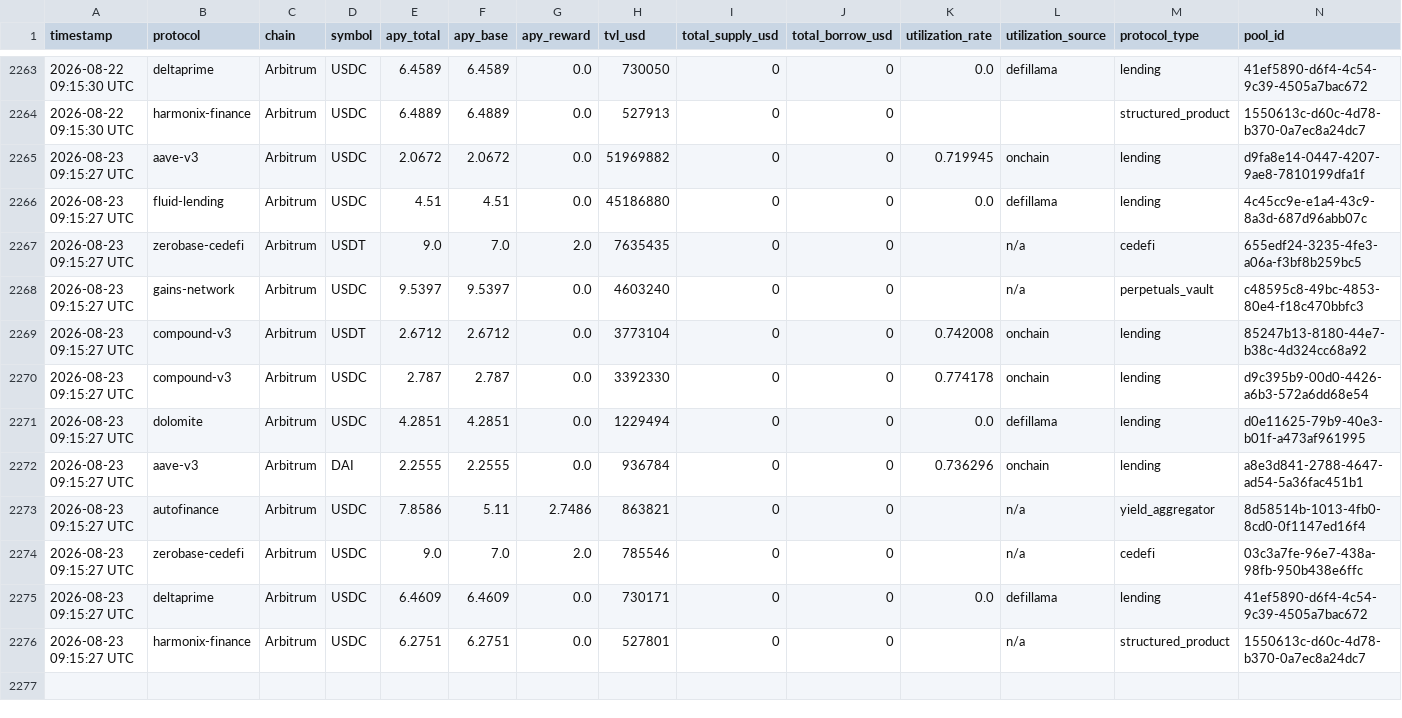
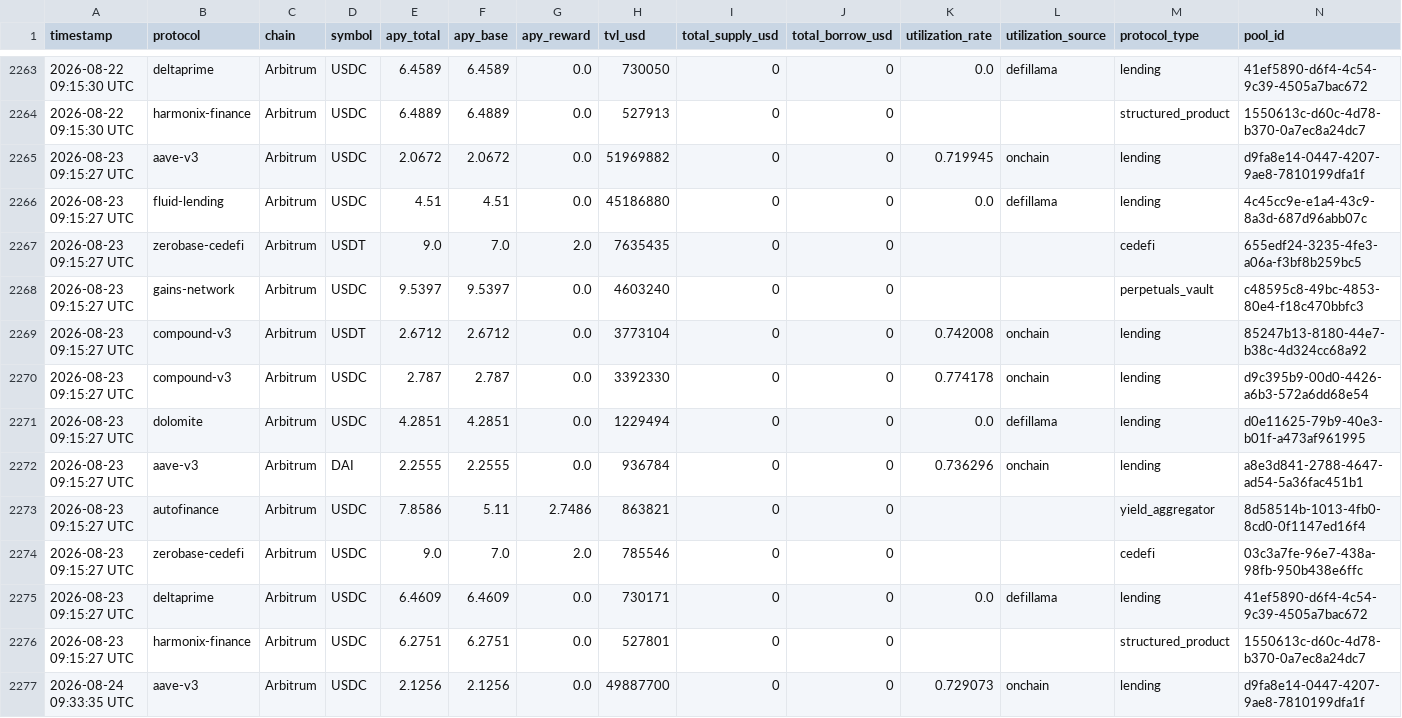
Before and after one commit to m-marcolazzeri/defi-monitor, a CSV file: data/multi_protocol.csv, drawn as a sheet; only a part is shown, gaps mark what is left out; the diff covers the shown part only.

```diff
--- a/data/multi_protocol.csv
+++ b/data/multi_protocol.csv
@@ -2266,4 +2266,4 @@ timestamp,protocol,chain,symbol,apy_total,apy_base,apy_reward,tvl_usd,total_supp
 2026-08-23 09:15:27 UTC,fluid-lending,Arbitrum,USDC,4.51,4.51,0.0,45186880,0,0,0.0,defillama,lending,4c45cc9e-e1a4-43c9-8a3d-687d96abb07c
-2026-08-23 09:15:27 UTC,zerobase-cedefi,Arbitrum,USDT,9.0,7.0,2.0,7635435,0,0,,n/a,cedefi,655edf24-3235-4fe3-a06a-f3bf8b259bc5
-2026-08-23 09:15:27 UTC,gains-network,Arbitrum,USDC,9.5397,9.5397,0.0,4603240,0,0,,n/a,perpetuals_vault,c48595c8-49bc-4853-80e4-f18c470bbfc3
+2026-08-23 09:15:27 UTC,zerobase-cedefi,Arbitrum,USDT,9.0,7.0,2.0,7635435,0,0,,,cedefi,655edf24-3235-4fe3-a06a-f3bf8b259bc5
+2026-08-23 09:15:27 UTC,gains-network,Arbitrum,USDC,9.5397,9.5397,0.0,4603240,0,0,,,perpetuals_vault,c48595c8-49bc-4853-80e4-f18c470bbfc3
 2026-08-23 09:15:27 UTC,compound-v3,Arbitrum,USDT,2.6712,2.6712,0.0,3773104,0,0,0.742008,onchain,lending,85247b13-8180-44e7-b38c-4d324cc68a92
@@ -2272,5 +2272,6 @@ timestamp,protocol,chain,symbol,apy_total,apy_base,apy_reward,tvl_usd,total_supp
 2026-08-23 09:15:27 UTC,aave-v3,Arbitrum,DAI,2.2555,2.2555,0.0,936784,0,0,0.736296,onchain,lending,a8e3d841-2788-4647-ad54-5a36fac451b1
-2026-08-23 09:15:27 UTC,autofinance,Arbitrum,USDC,7.8586,5.11,2.7486,863821,0,0,,n/a,yield_aggregator,8d58514b-1013-4fb0-8cd0-0f1147ed16f4
-2026-08-23 09:15:27 UTC,zerobase-cedefi,Arbitrum,USDC,9.0,7.0,2.0,785546,0,0,,n/a,cedefi,03c3a7fe-96e7-438a-98fb-950b438e6ffc
+2026-08-23 09:15:27 UTC,autofinance,Arbitrum,USDC,7.8586,5.11,2.7486,863821,0,0,,,yield_aggregator,8d58514b-1013-4fb0-8cd0-0f1147ed16f4
+2026-08-23 09:15:27 UTC,zerobase-cedefi,Arbitrum,USDC,9.0,7.0,2.0,785546,0,0,,,cedefi,03c3a7fe-96e7-438a-98fb-950b438e6ffc
 2026-08-23 09:15:27 UTC,deltaprime,Arbitrum,USDC,6.4609,6.4609,0.0,730171,0,0,0.0,defillama,lending,41ef5890-d6f4-4c54-9c39-4505a7bac672
-2026-08-23 09:15:27 UTC,harmonix-finance,Arbitrum,USDC,6.2751,6.2751,0.0,527801,0,0,,n/a,structured_product,1550613c-d60c-4d78-b370-0a7ec8a24dc7
+2026-08-23 09:15:27 UTC,harmonix-finance,Arbitrum,USDC,6.2751,6.2751,0.0,527801,0,0,,,structured_product,1550613c-d60c-4d78-b370-0a7ec8a24dc7
+2026-08-24 09:33:35 UTC,aave-v3,Arbitrum,USDC,2.1256,2.1256,0.0,49887700,0,0,0.729073,onchain,lending,d9fa8e14-0447-4207-9ae8-7810199dfa1f
```
Also changed, not shown: 11 added rows elsewhere in this file, data/anomalies.csv, data/rebalancing_recommendations.csv, 1 other file.
